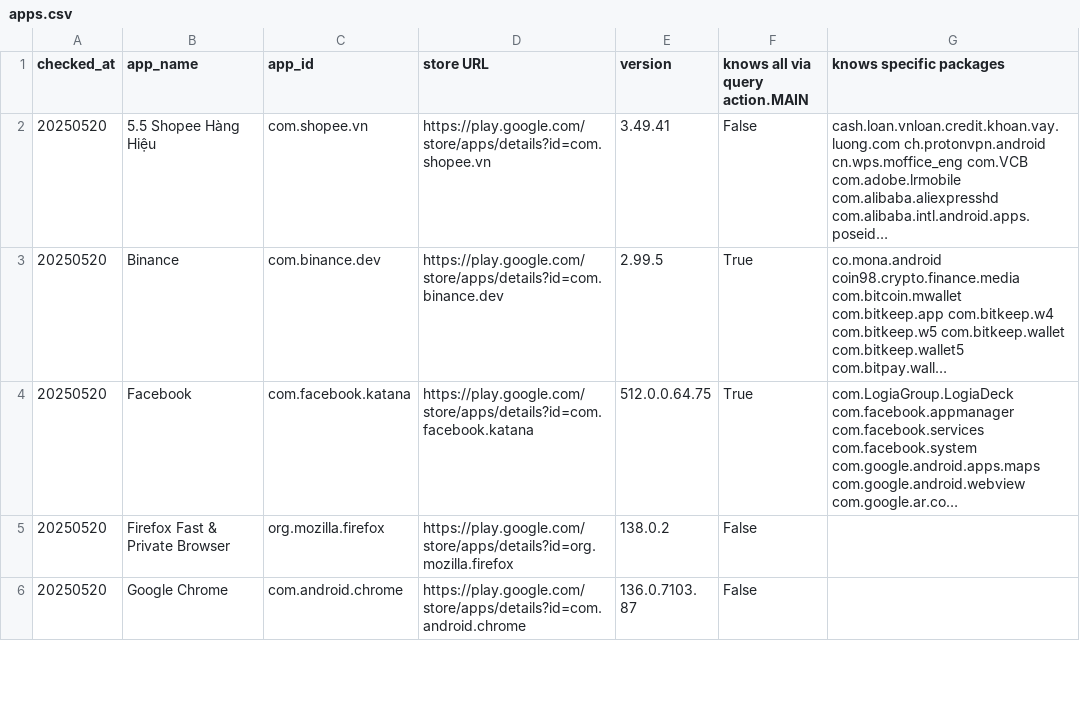
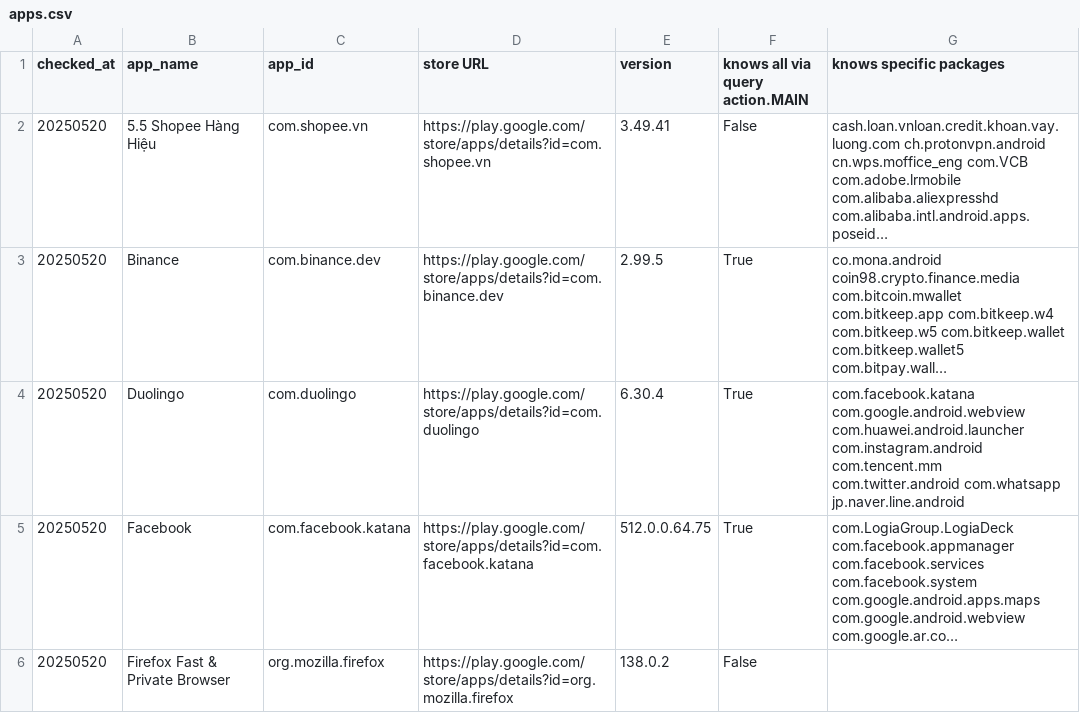
Before and after one commit to familug/does-this-android-app-know-what-apps-you-use, a CSV file: apps.csv, drawn as a sheet; only a part is shown; the shorter side is filled out with more unchanged rows; long unchanged cells end in …; the diff names each change by its address in the sheet, - before the commit and + after, or states it on an @@ line.

```diff
--- a/apps.csv
+++ b/apps.csv
+row 4: 20250520 | Duolingo | com.duolingo | https://play.google.com/store/apps/details?id=com.duolingo | 6.30.4 | True | com.facebook.katana com.google.android.webview com.huawei.android.launcher com.instagram.android com.tencent.mm com.twitter.android com.whatsapp jp.naver.line.android
```
Also changed, not shown: 1 other file.
